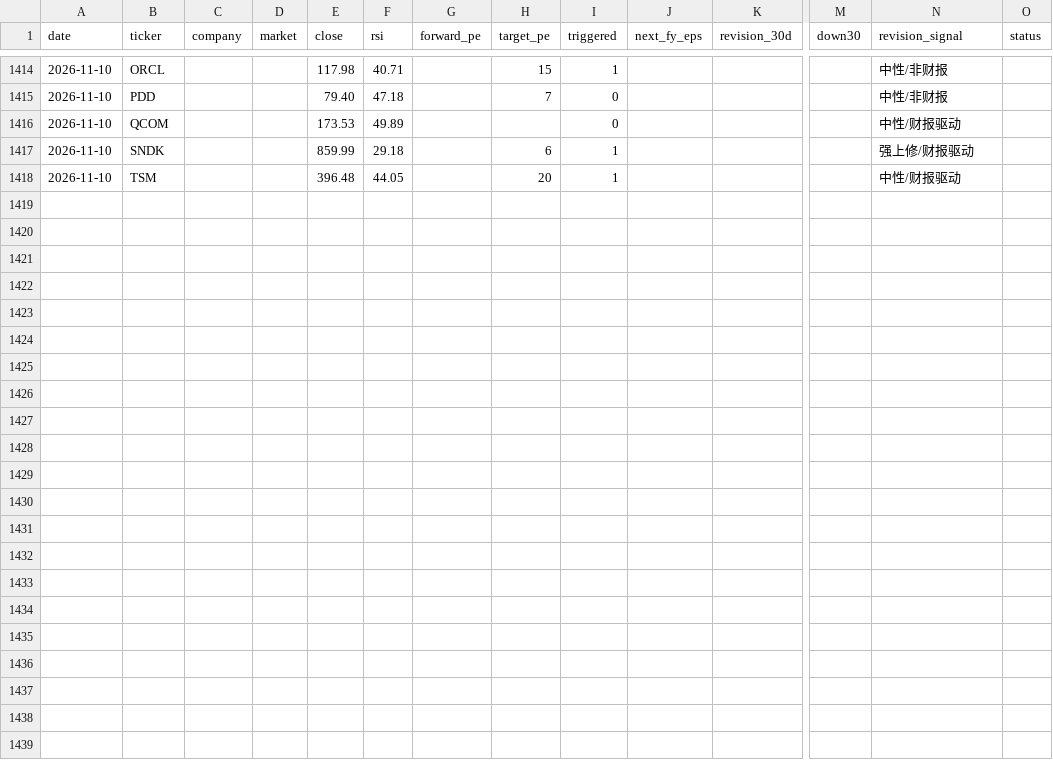
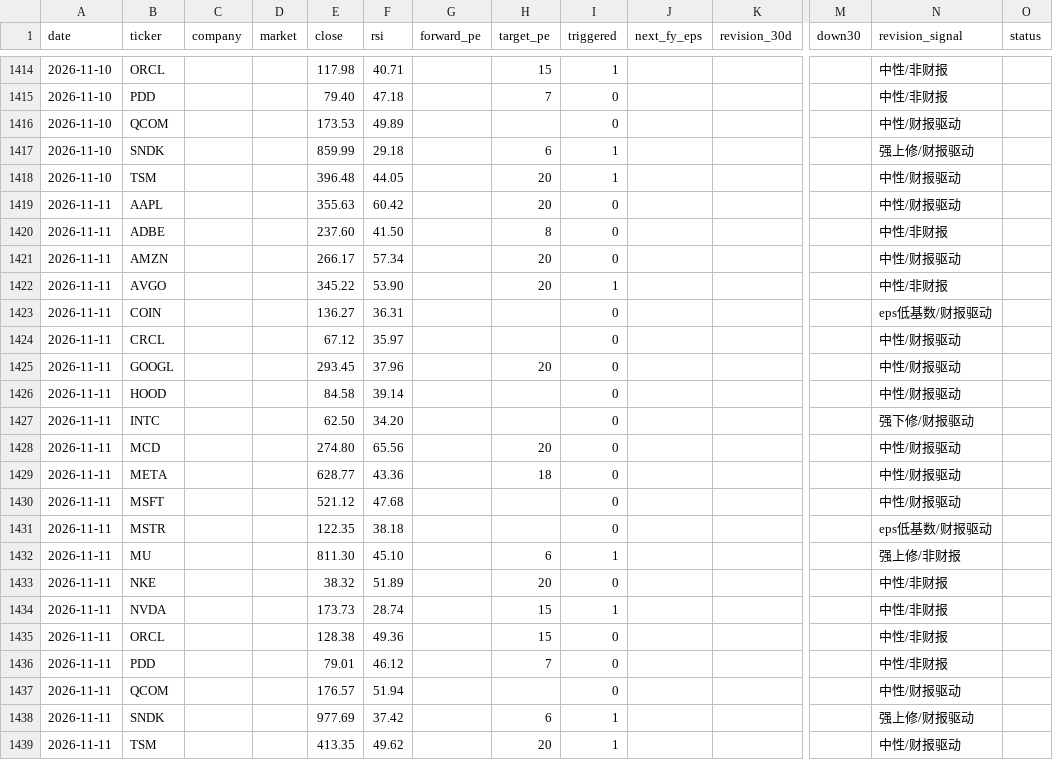
Before and after one commit to cool1990/Invest_Dashboard_V2, a CSV file: data/raw/us/earnings.csv, drawn as a sheet; only a part is shown, gaps mark what is left out; rows hold the shown columns only; the diff names each change by its address in the sheet, - before the commit and + after, or states it on an @@ line.

```diff
--- a/data/raw/us/earnings.csv
+++ b/data/raw/us/earnings.csv
+row 1419: 2026-11-11 | AAPL |  |  | 355.63 | 60.42 |  | 20 | 0 |  |  |  | 中性/财报驱动
+row 1420: 2026-11-11 | ADBE |  |  | 237.60 | 41.50 |  | 8 | 0 |  |  |  | 中性/非财报
+row 1421: 2026-11-11 | AMZN |  |  | 266.17 | 57.34 |  | 20 | 0 |  |  |  | 中性/财报驱动
+row 1422: 2026-11-11 | AVGO |  |  | 345.22 | 53.90 |  | 20 | 1 |  |  |  | 中性/非财报
+row 1423: 2026-11-11 | COIN |  |  | 136.27 | 36.31 |  |  | 0 |  |  |  | eps低基数/财报驱动
+row 1424: 2026-11-11 | CRCL |  |  | 67.12 | 35.97 |  |  | 0 |  |  |  | 中性/财报驱动
+row 1425: 2026-11-11 | GOOGL |  |  | 293.45 | 37.96 |  | 20 | 0 |  |  |  | 中性/财报驱动
+row 1426: 2026-11-11 | HOOD |  |  | 84.58 | 39.14 |  |  | 0 |  |  |  | 中性/财报驱动
+row 1427: 2026-11-11 | INTC |  |  | 62.50 | 34.20 |  |  | 0 |  |  |  | 强下修/财报驱动
+row 1428: 2026-11-11 | MCD |  |  | 274.80 | 65.56 |  | 20 | 0 |  |  |  | 中性/财报驱动
+row 1429: 2026-11-11 | META |  |  | 628.77 | 43.36 |  | 18 | 0 |  |  |  | 中性/财报驱动
+row 1430: 2026-11-11 | MSFT |  |  | 521.12 | 47.68 |  |  | 0 |  |  |  | 中性/财报驱动
+row 1431: 2026-11-11 | MSTR |  |  | 122.35 | 38.18 |  |  | 0 |  |  |  | eps低基数/财报驱动
+row 1432: 2026-11-11 | MU |  |  | 811.30 | 45.10 |  | 6 | 1 |  |  |  | 强上修/非财报
+row 1433: 2026-11-11 | NKE |  |  | 38.32 | 51.89 |  | 20 | 0 |  |  |  | 中性/非财报
+row 1434: 2026-11-11 | NVDA |  |  | 173.73 | 28.74 |  | 15 | 1 |  |  |  | 中性/非财报
+row 1435: 2026-11-11 | ORCL |  |  | 128.38 | 49.36 |  | 15 | 0 |  |  |  | 中性/非财报
+row 1436: 2026-11-11 | PDD |  |  | 79.01 | 46.12 |  | 7 | 0 |  |  |  | 中性/非财报
+row 1437: 2026-11-11 | QCOM |  |  | 176.57 | 51.94 |  |  | 0 |  |  |  | 中性/财报驱动
+row 1438: 2026-11-11 | SNDK |  |  | 977.69 | 37.42 |  | 6 | 1 |  |  |  | 强上修/财报驱动
+row 1439: 2026-11-11 | TSM |  |  | 413.35 | 49.62 |  | 20 | 1 |  |  |  | 中性/财报驱动
```
Also changed, not shown: data/raw/fred/VIXCLS.csv, data/raw/us/concentration.csv, 3 other files.
